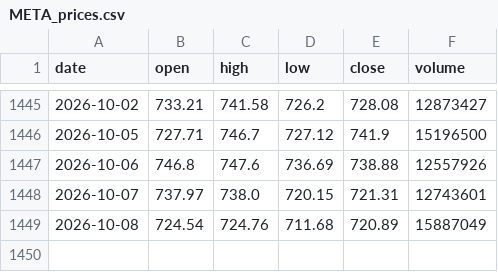
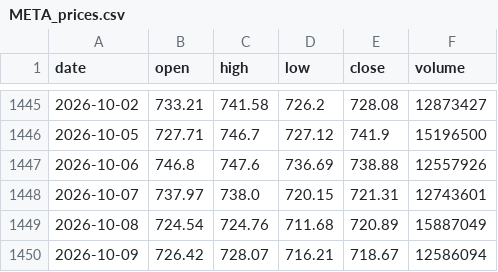
Before and after one commit to MarketLens-AI/MarketLens-Showcase, a CSV file: data_cache/META_prices.csv, drawn as a sheet; only a part is shown, gaps mark what is left out; the diff names each change by its address in the sheet, - before the commit and + after, or states it on an @@ line.

```diff
--- a/data_cache/META_prices.csv
+++ b/data_cache/META_prices.csv
+row 1450: 2026-10-09 | 726.42 | 728.07 | 716.21 | 718.67 | 12586094
```
Also changed, not shown: 1 other file.
